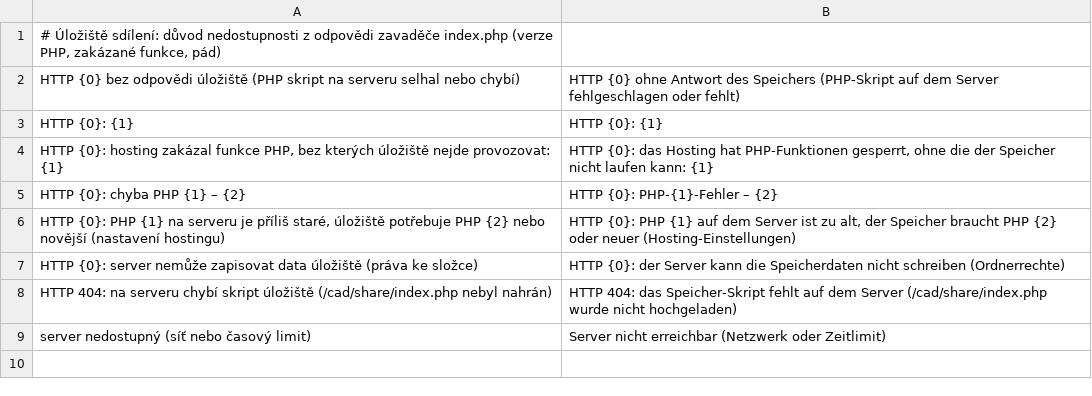
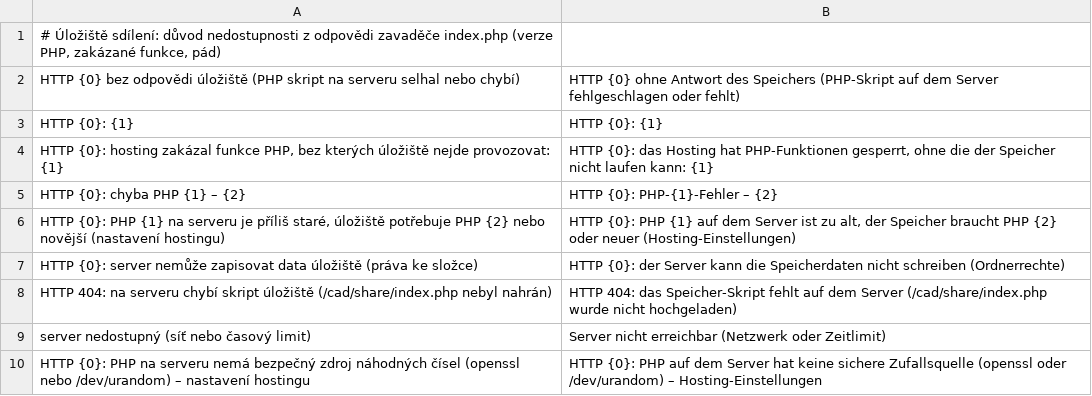
Before and after one commit to mnastrojarna-hub/Mnastrojarna-center, a TSV file: website/scripts/i18n/de/33-share-store.tsv, drawn as a sheet.

```diff
--- a/website/scripts/i18n/de/33-share-store.tsv
+++ b/website/scripts/i18n/de/33-share-store.tsv
@@ -9 +9,2 @@ HTTP 404: na serveru chybí skript úložiště (/cad/share/index.php nebyl nahr
 server nedostupný (síť nebo časový limit)	Server nicht erreichbar (Netzwerk oder Zeitlimit)
+HTTP {0}: PHP na serveru nemá bezpečný zdroj náhodných čísel (openssl nebo /dev/urandom) – nastavení hostingu	HTTP {0}: PHP auf dem Server hat keine sichere Zufallsquelle (openssl oder /dev/urandom) – Hosting-Einstellungen
```
Also changed, not shown: website/scripts/i18n/en/33-share-store.tsv, 14 other files.
